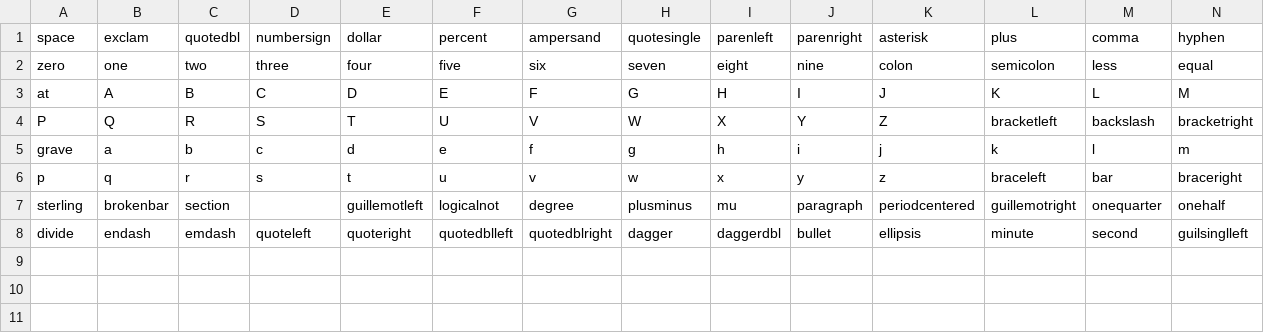
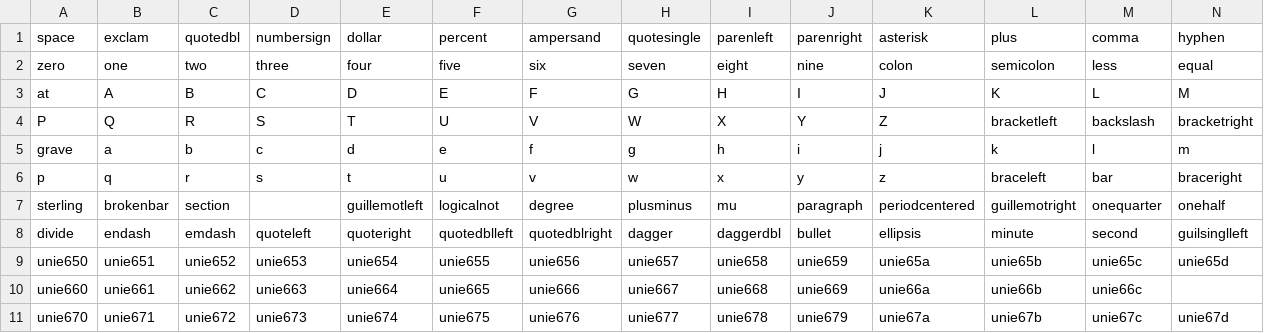
Before and after one commit to FriedOrange/Transactor-font, a CSV file: source/glyphs halfstep.csv, drawn as a sheet; only a part is shown; rows hold the shown columns only; the diff names each change by its address in the sheet, - before the commit and + after, or states it on an @@ line.

Commit message:
Add Quikscript half-step glyphs

```diff
--- a/source/glyphs halfstep.csv
+++ b/source/glyphs halfstep.csv
+row 9: unie650 | unie651 | unie652 | unie653 | unie654 | unie655 | unie656 | unie657 | unie658 | unie659 | unie65a | unie65b | unie65c | unie65d
+row 10: unie660 | unie661 | unie662 | unie663 | unie664 | unie665 | unie666 | unie667 | unie668 | unie669 | unie66a | unie66b | unie66c
+row 11: unie670 | unie671 | unie672 | unie673 | unie674 | unie675 | unie676 | unie677 | unie678 | unie679 | unie67a | unie67b | unie67c | unie67d
```
Also changed, not shown: 1 other file.
